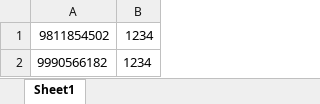
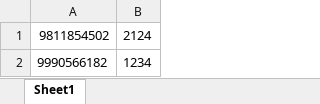
Before and after one commit to amit1958/Old-cf, an Excel workbook: Old-cf/TestData.xlsx, sheet Sheet1, drawn as a sheet; values as stored, in another font and other column widths than the file's, no borders; the diff names each change by its address in the sheet, - before the commit and + after, or states it on an @@ line.

```diff
--- a/Old-cf/TestData.xlsx (sheet Sheet1)
+++ b/Old-cf/TestData.xlsx (sheet Sheet1)
-B1: 1234
+B1: 2124
```
Also changed, not shown: 1 other file.
